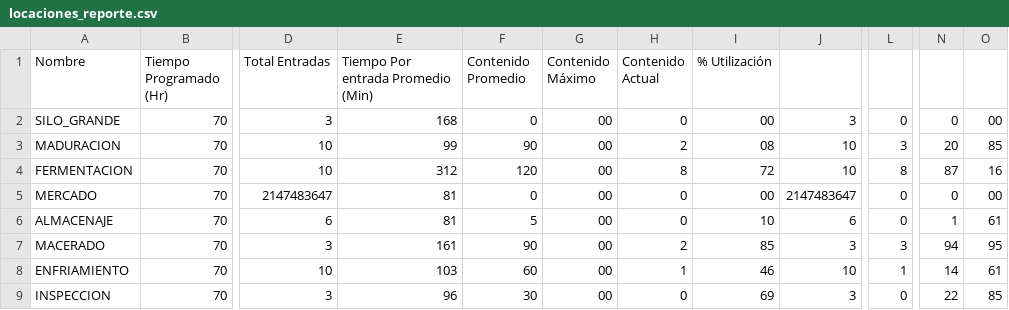
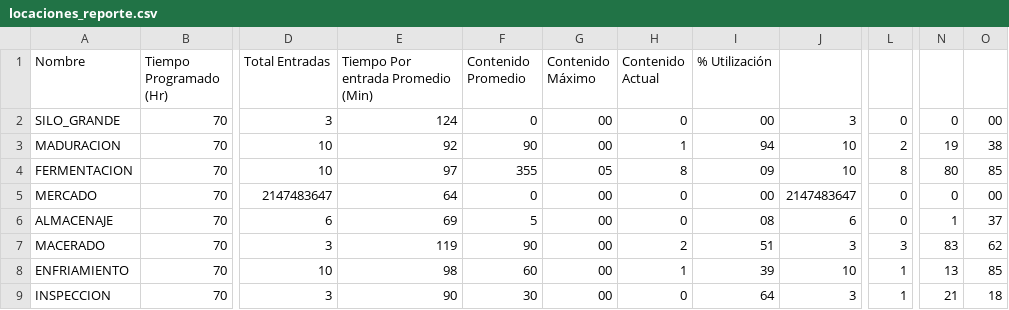
Before and after one commit to Catiel/tss, a CSV file: locaciones_reporte.csv, drawn as a sheet; only a part is shown, gaps mark what is left out; the diff covers the shown part only; the diff names each change by its address in the sheet, - before the commit and + after, or states it on an @@ line.

```diff
--- a/locaciones_reporte.csv
+++ b/locaciones_reporte.csv
-E2: 168
+E2: 124
-E3: 99
+E3: 92
-H3 (Contenido Actual): 2
+H3 (Contenido Actual): 1
-I3 (% Utilización): 08
+I3 (% Utilización): 94
-L3: 3
+L3: 2
-N3: 20
+N3: 19
-O3: 85
+O3: 38
-E4: 312
+E4: 97
-F4 (Contenido Promedio): 120
+F4 (Contenido Promedio): 355
-G4 (Contenido Máximo): 00
+G4 (Contenido Máximo): 05
-I4 (% Utilización): 72
+I4 (% Utilización): 09
-N4: 87
+N4: 80
-O4: 16
+O4: 85
-E5: 81
+E5: 64
-E6: 81
+E6: 69
-I6 (% Utilización): 10
+I6 (% Utilización): 08
-O6: 61
+O6: 37
-E7: 161
+E7: 119
-I7 (% Utilización): 85
+I7 (% Utilización): 51
-N7: 94
+N7: 83
-O7: 95
+O7: 62
-E8: 103
+E8: 98
-I8 (% Utilización): 46
+I8 (% Utilización): 39
-N8: 14
+N8: 13
-O8: 61
+O8: 85
-E9: 96
+E9: 90
-I9 (% Utilización): 69
+I9 (% Utilización): 64
-L9: 0
+L9: 1
-N9: 22
+N9: 21
-O9: 85
+O9: 18
```
Also changed, not shown: 44 edited cells elsewhere in this file, entidades_reporte.csv, 17 other files.
